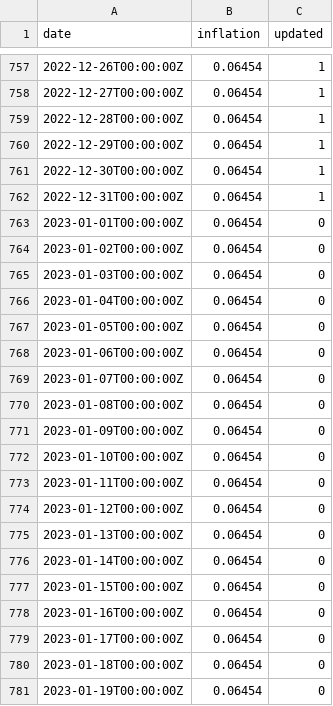
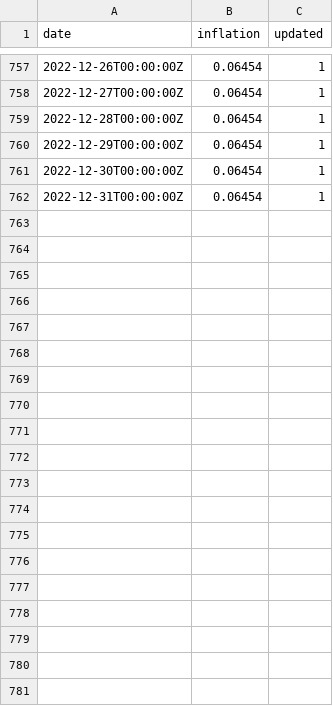
Before and after one commit to xh3b4sd/consumer-price-index, a CSV file: inflation.csv, drawn as a sheet; only a part is shown, gaps mark what is left out; the diff covers the shown part only; the diff names each change by its address in the sheet, - before the commit and + after, or states it on an @@ line.

Commit message:
update inflation.csv

```diff
--- a/inflation.csv
+++ b/inflation.csv
-row 763: 2023-01-01T00:00:00Z | 0.06454 | 0
-row 764: 2023-01-02T00:00:00Z | 0.06454 | 0
-row 765: 2023-01-03T00:00:00Z | 0.06454 | 0
-row 766: 2023-01-04T00:00:00Z | 0.06454 | 0
-row 767: 2023-01-05T00:00:00Z | 0.06454 | 0
-row 768: 2023-01-06T00:00:00Z | 0.06454 | 0
-row 769: 2023-01-07T00:00:00Z | 0.06454 | 0
-row 770: 2023-01-08T00:00:00Z | 0.06454 | 0
-row 771: 2023-01-09T00:00:00Z | 0.06454 | 0
-row 772: 2023-01-10T00:00:00Z | 0.06454 | 0
-row 773: 2023-01-11T00:00:00Z | 0.06454 | 0
-row 774: 2023-01-12T00:00:00Z | 0.06454 | 0
-row 775: 2023-01-13T00:00:00Z | 0.06454 | 0
-row 776: 2023-01-14T00:00:00Z | 0.06454 | 0
-row 777: 2023-01-15T00:00:00Z | 0.06454 | 0
-row 778: 2023-01-16T00:00:00Z | 0.06454 | 0
-row 779: 2023-01-17T00:00:00Z | 0.06454 | 0
-row 780: 2023-01-18T00:00:00Z | 0.06454 | 0
-row 781: 2023-01-19T00:00:00Z | 0.06454 | 0
```
Also changed, not shown: 11 removed rows elsewhere in this file.
